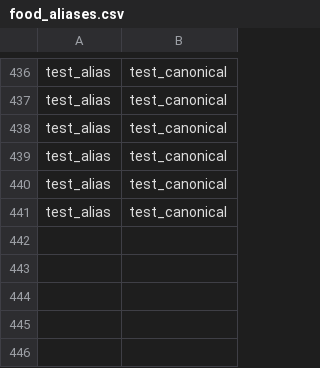
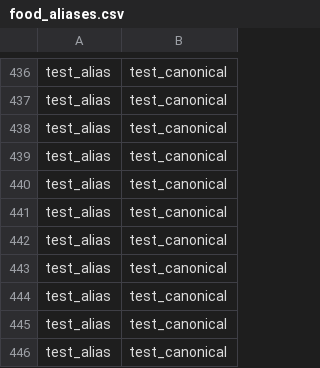
Before and after one commit to Katsiarynakavaleuskaya/PulsePlate, a CSV file: data/food_aliases.csv, drawn as a sheet; only a part is shown, gaps mark what is left out.

```diff
--- a/data/food_aliases.csv
+++ b/data/food_aliases.csv
@@ -441 +441,6 @@ test_alias,test_canonical
 test_alias,test_canonical
+test_alias,test_canonical
+test_alias,test_canonical
+test_alias,test_canonical
+test_alias,test_canonical
+test_alias,test_canonical
```
Also changed, not shown: 4 other files.
